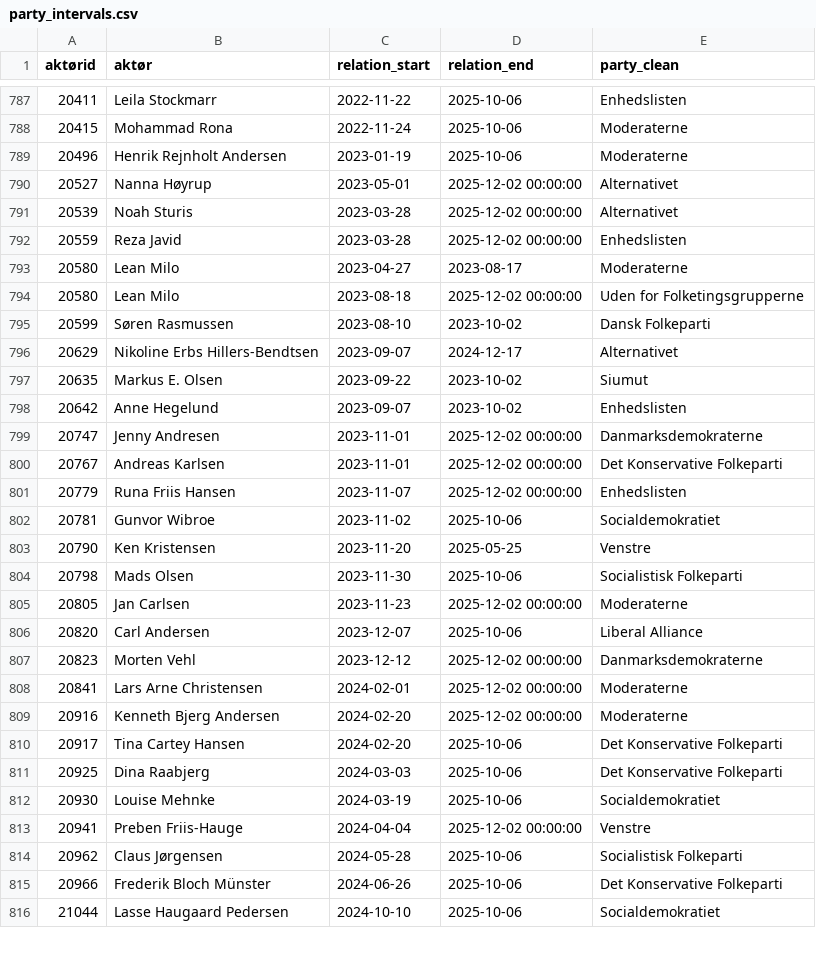
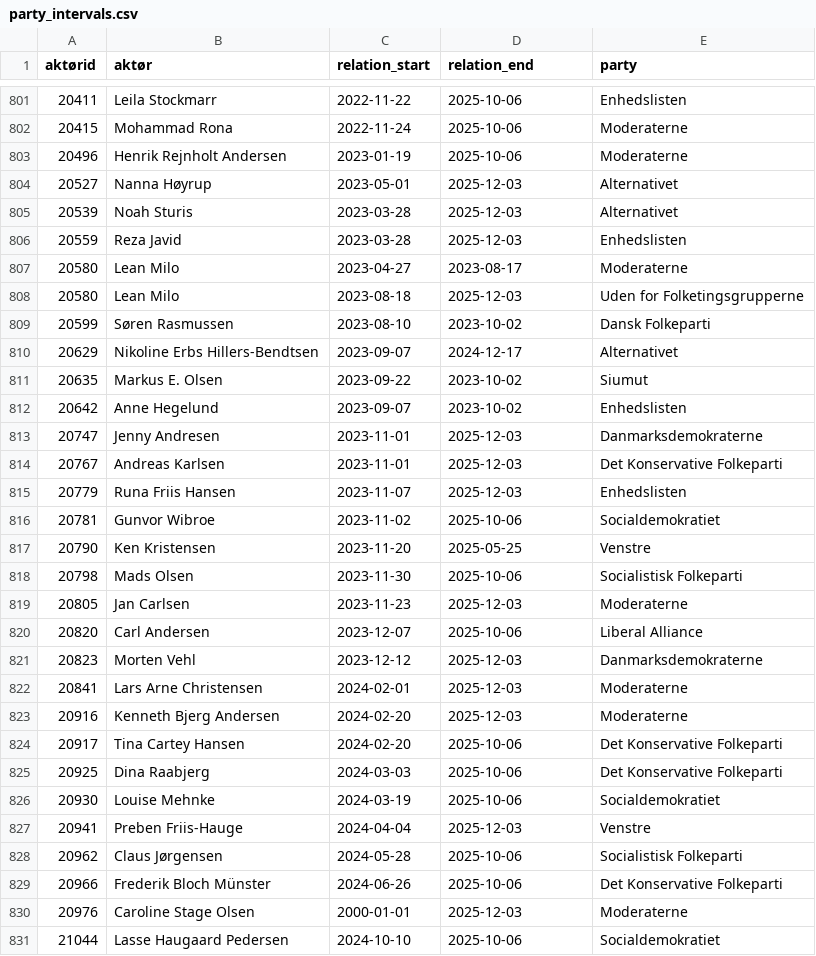
Before and after one commit to Somon8/social_graphs_25, a CSV file: final-project/actor-data/party_intervals.csv, drawn as a sheet; only a part is shown, gaps mark what is left out; the diff covers the shown part only.

```diff
--- a/final-project/actor-data/party_intervals.csv
+++ b/final-project/actor-data/party_intervals.csv
@@ -1 +1 @@
-aktørid,aktør,relation_start,relation_end,party_clean
+aktørid,aktør,relation_start,relation_end,party
@@ -789,7 +803,7 @@ aktørid,aktør,relation_start,relation_end,party_clean
 20496,Henrik Rejnholt Andersen,2023-01-19,2025-10-06,Moderaterne
-20527,Nanna Høyrup,2023-05-01,2025-12-02 00:00:00,Alternativet
-20539,Noah Sturis,2023-03-28,2025-12-02 00:00:00,Alternativet
-20559,Reza Javid,2023-03-28,2025-12-02 00:00:00,Enhedslisten
+20527,Nanna Høyrup,2023-05-01,2025-12-03,Alternativet
+20539,Noah Sturis,2023-03-28,2025-12-03,Alternativet
+20559,Reza Javid,2023-03-28,2025-12-03,Enhedslisten
 20580,Lean Milo,2023-04-27,2023-08-17,Moderaterne
-20580,Lean Milo,2023-08-18,2025-12-02 00:00:00,Uden for Folketingsgrupperne
+20580,Lean Milo,2023-08-18,2025-12-03,Uden for Folketingsgrupperne
 20599,Søren Rasmussen,2023-08-10,2023-10-02,Dansk Folkeparti
@@ -798,5 +812,5 @@ aktørid,aktør,relation_start,relation_end,party_clean
 20642,Anne Hegelund,2023-09-07,2023-10-02,Enhedslisten
-20747,Jenny Andresen,2023-11-01,2025-12-02 00:00:00,Danmarksdemokraterne
-20767,Andreas Karlsen,2023-11-01,2025-12-02 00:00:00,Det Konservative Folkeparti
-20779,Runa Friis Hansen,2023-11-07,2025-12-02 00:00:00,Enhedslisten
+20747,Jenny Andresen,2023-11-01,2025-12-03,Danmarksdemokraterne
+20767,Andreas Karlsen,2023-11-01,2025-12-03,Det Konservative Folkeparti
+20779,Runa Friis Hansen,2023-11-07,2025-12-03,Enhedslisten
 20781,Gunvor Wibroe,2023-11-02,2025-10-06,Socialdemokratiet
@@ -804,7 +818,7 @@ aktørid,aktør,relation_start,relation_end,party_clean
 20798,Mads Olsen,2023-11-30,2025-10-06,Socialistisk Folkeparti
-20805,Jan Carlsen,2023-11-23,2025-12-02 00:00:00,Moderaterne
+20805,Jan Carlsen,2023-11-23,2025-12-03,Moderaterne
 20820,Carl Andersen,2023-12-07,2025-10-06,Liberal Alliance
-20823,Morten Vehl,2023-12-12,2025-12-02 00:00:00,Danmarksdemokraterne
-20841,Lars Arne Christensen,2024-02-01,2025-12-02 00:00:00,Moderaterne
-20916,Kenneth Bjerg Andersen,2024-02-20,2025-12-02 00:00:00,Moderaterne
+20823,Morten Vehl,2023-12-12,2025-12-03,Danmarksdemokraterne
+20841,Lars Arne Christensen,2024-02-01,2025-12-03,Moderaterne
+20916,Kenneth Bjerg Andersen,2024-02-20,2025-12-03,Moderaterne
 20917,Tina Cartey Hansen,2024-02-20,2025-10-06,Det Konservative Folkeparti
@@ -812,5 +826,6 @@ aktørid,aktør,relation_start,relation_end,party_clean
 20930,Louise Mehnke,2024-03-19,2025-10-06,Socialdemokratiet
-20941,Preben Friis-Hauge,2024-04-04,2025-12-02 00:00:00,Venstre
+20941,Preben Friis-Hauge,2024-04-04,2025-12-03,Venstre
 20962,Claus Jørgensen,2024-05-28,2025-10-06,Socialistisk Folkeparti
 20966,Frederik Bloch Münster,2024-06-26,2025-10-06,Det Konservative Folkeparti
+20976,Caroline Stage Olsen,2000-01-01,2025-12-03,Moderaterne
 21044,Lasse Haugaard Pedersen,2024-10-10,2025-10-06,Socialdemokratiet
```
Also changed, not shown: 14 added rows and 99 edited cells elsewhere in this file, 3 other files.
